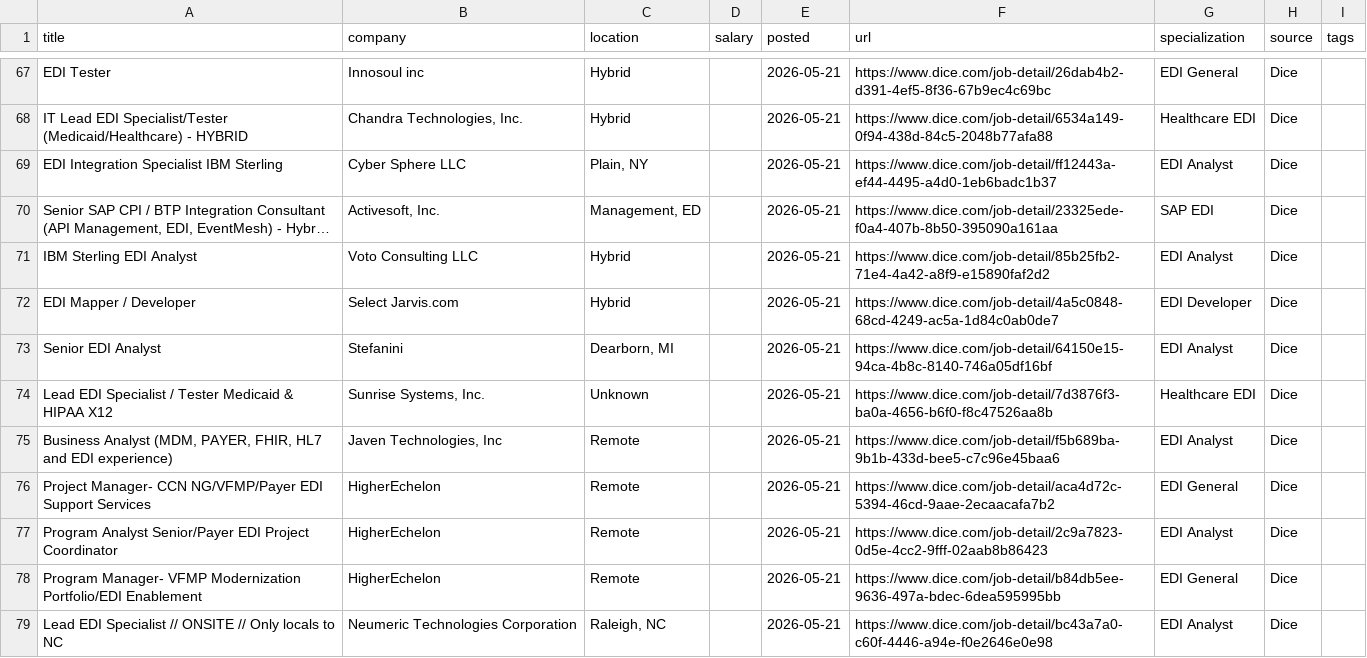
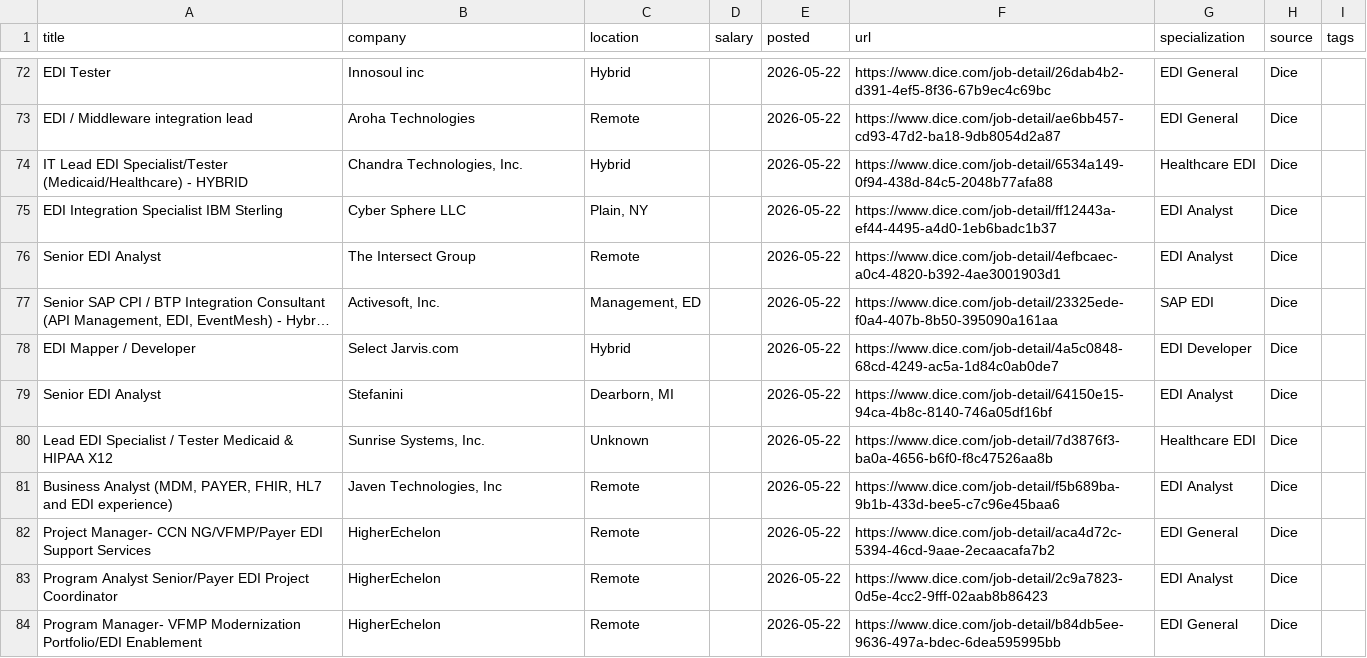
Before and after one commit to remoteediproject-ctrl/remoteedi-jobs, a CSV file: edi_jobs_all.csv, drawn as a sheet; only a part is shown, gaps mark what is left out; long unchanged cells end in …; removed rows and columns are numbered as before the commit, all else as after; the diff covers the shown part only; the diff names each change by its address in the sheet, - before the commit and + after, or states it on an @@ line.

```diff
--- a/edi_jobs_all.csv
+++ b/edi_jobs_all.csv
-E72 (posted): 2026-05-21
+E72 (posted): 2026-05-22
+row 73: EDI / Middleware integration lead | Aroha Technologies | Remote |  | 2026-05-22 | https://www.dice.com/job-detail/ae6bb457-cd93-47d2-ba18-9db8054d2a87 | EDI General | Dice
-E74:E75 (posted): 2026-05-21
+E74:E75 (posted): 2026-05-22
+row 76: Senior EDI Analyst | The Intersect Group | Remote |  | 2026-05-22 | https://www.dice.com/job-detail/4efbcaec-a0c4-4820-b392-4ae3001903d1 | EDI Analyst | Dice
-E77 (posted): 2026-05-21
+E77 (posted): 2026-05-22
-row 71: IBM Sterling EDI Analyst | Voto Consulting LLC | Hybrid |  | 2026-05-21 | https://www.dice.com/job-detail/85b25fb2-71e4-4a42-a8f9-e15890faf2d2 | EDI Analyst | Dice
-E78:E84 (posted): 2026-05-21
+E78:E84 (posted): 2026-05-22
-row 79: Lead EDI Specialist // ONSITE // Only locals to NC | Neumeric Technologies Corporation | Raleigh, NC |  | 2026-05-21 | https://www.dice.com/job-detail/bc43a7a0-c60f-4446-a94e-f0e2646e0e98 | EDI Analyst | Dice
```
Also changed, not shown: 8 added rows, 7 removed rows and 53 edited cells elsewhere in this file, 2 other files.
